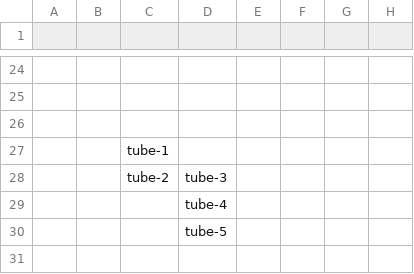
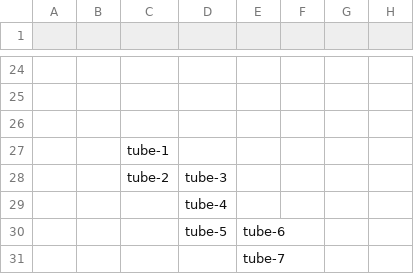
Before and after one commit to PaunchyChap/Paunchy-chaps-tein-anniversary-10-areas-and-stuff, a CSV file: data/map.csv, drawn as a sheet; only a part is shown, gaps mark what is left out; rows hold the shown columns only; the diff names each change by its address in the sheet, - before the commit and + after, or states it on an @@ line.

```diff
--- a/data/map.csv
+++ b/data/map.csv
-E30: (empty)
+E30: tube-6
+row 31:  |  |  |  | tube-7
```
Also changed, not shown: 8 other files.
